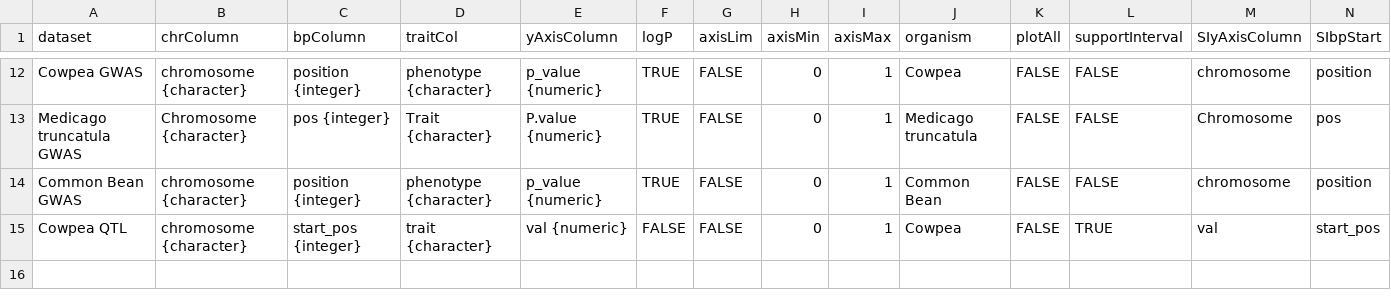
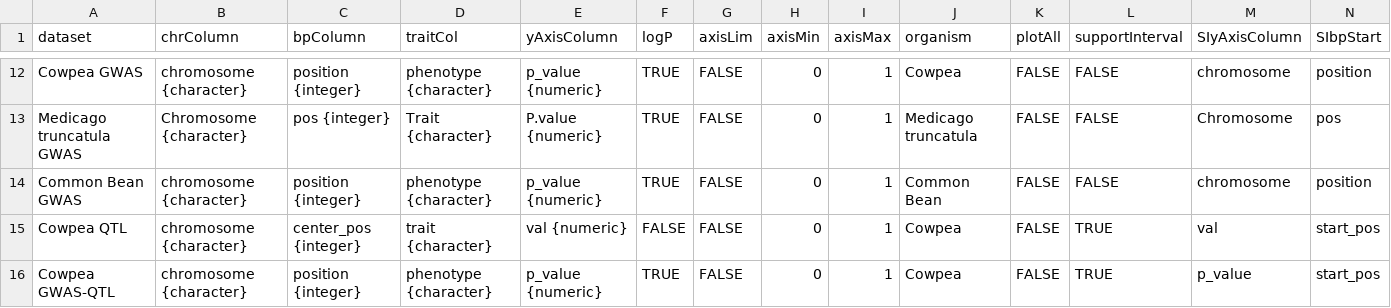
Before and after one commit to legumeinfo/ZBrowse, a CSV file: www/config/datasetProperties.csv, drawn as a sheet; only a part is shown, gaps mark what is left out; rows hold the shown columns only; the diff names each change by its address in the sheet, - before the commit and + after, or states it on an @@ line.

Commit message:
Add center position for QTL data, optionally assign QTL interval height dynamically, and handle datasets containing both GWAS and QTL data

```diff
--- a/www/config/datasetProperties.csv
+++ b/www/config/datasetProperties.csv
-C15 (bpColumn): start_pos {integer}
+C15 (bpColumn): center_pos {integer}
+row 16: Cowpea GWAS-QTL | chromosome {character} | position {integer} | phenotype {character} | p_value {numeric} | TRUE | FALSE | 0 | 1 | Cowpea | FALSE | TRUE | p_value | start_pos
```
Also changed, not shown: 5 other files.
